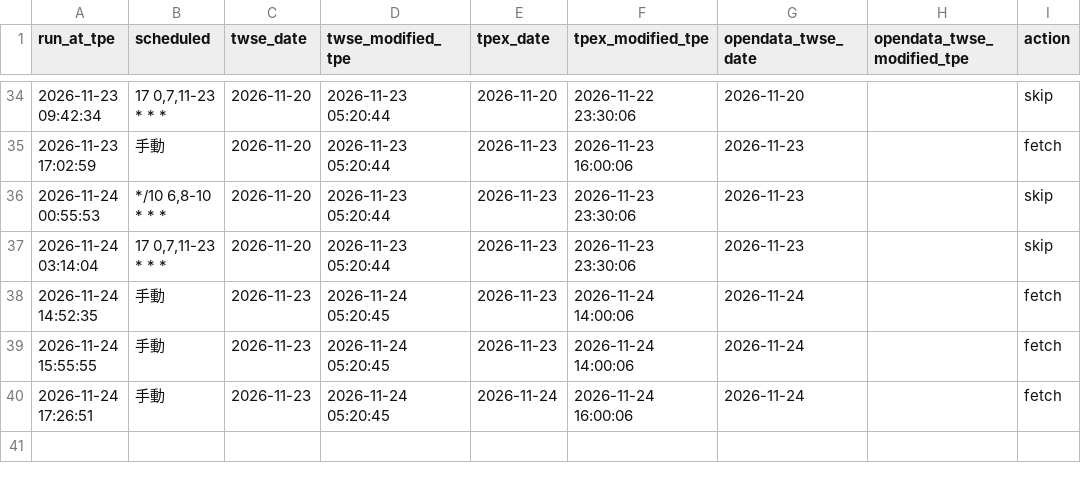
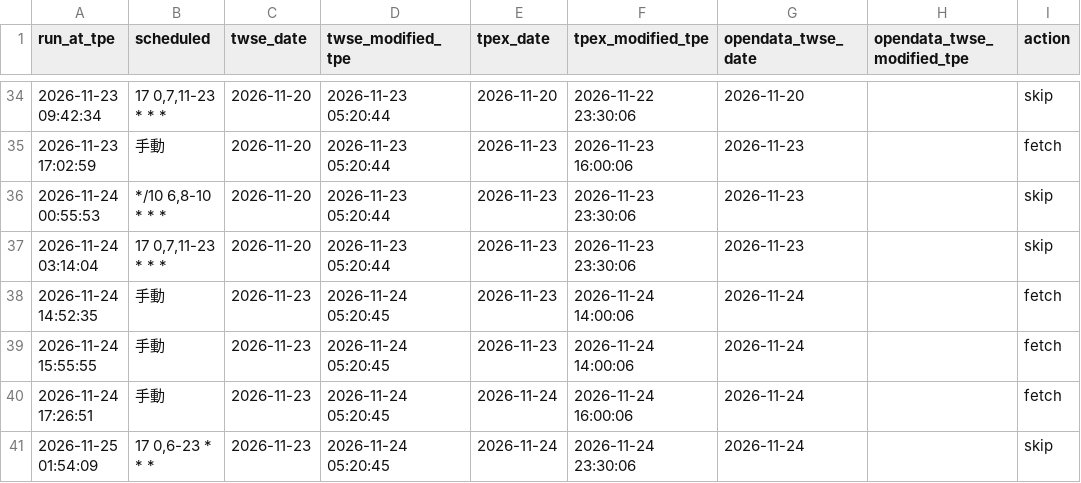
Before and after one commit to jhunterxsaxon/twstock-rank, a CSV file: data/probe_log.csv, drawn as a sheet; only a part is shown, gaps mark what is left out; the diff names each change by its address in the sheet, - before the commit and + after, or states it on an @@ line.

```diff
--- a/data/probe_log.csv
+++ b/data/probe_log.csv
+row 41: 2026-11-25 01:54:09 | 17 0,6-23 * * * | 2026-11-23 | 2026-11-24 05:20:45 | 2026-11-24 | 2026-11-24 23:30:06 | 2026-11-24 |  | skip
```
